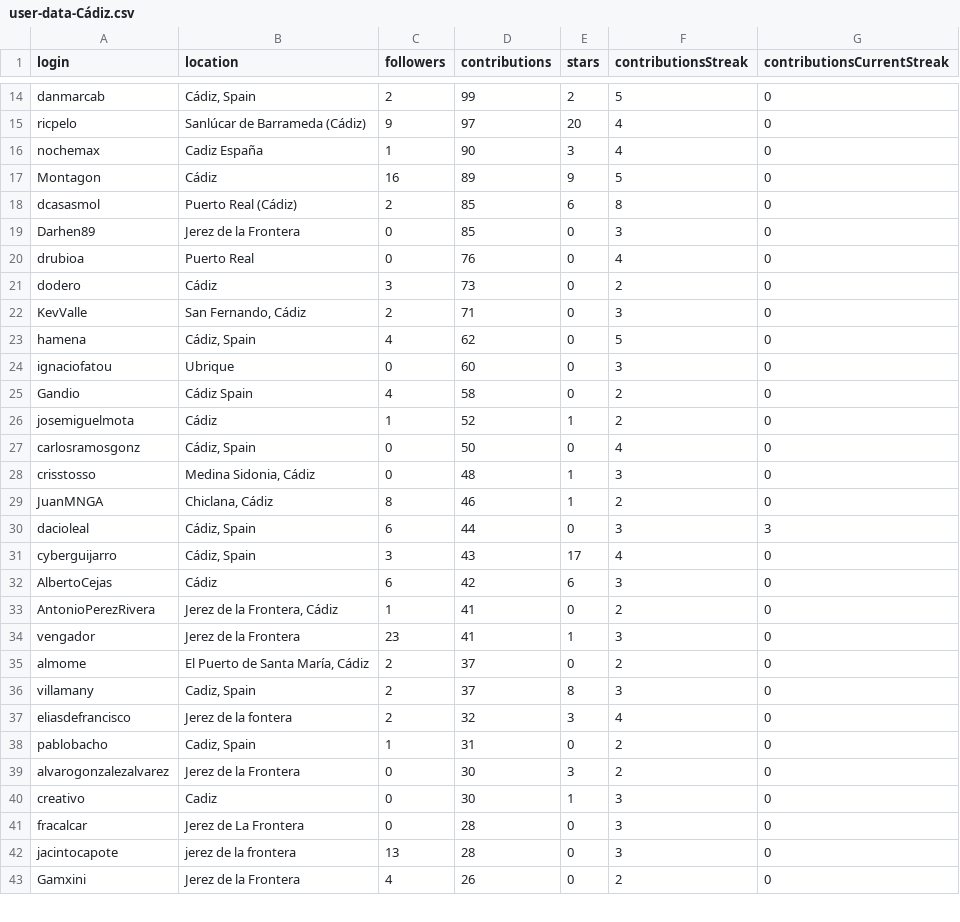
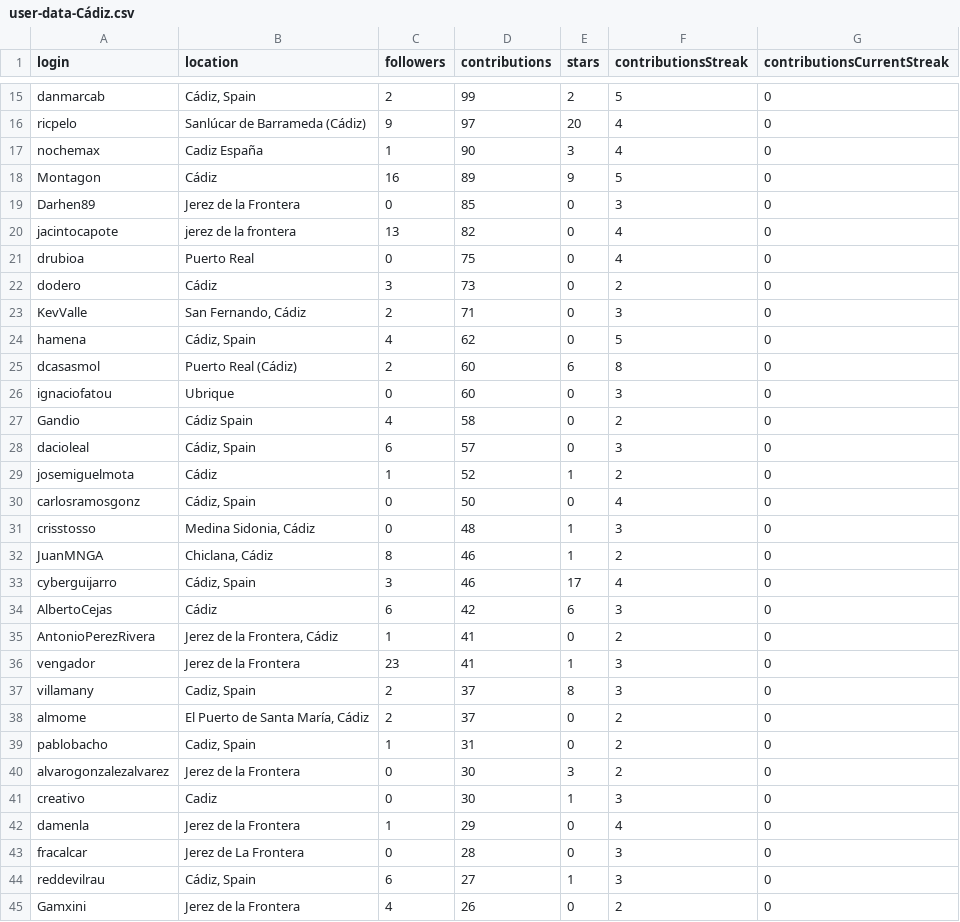
Before and after one commit to JJ/top-github-users-data, a CSV file: data/user-data-Cádiz.csv, drawn as a sheet; only a part is shown, gaps mark what is left out; the diff covers the shown part only.

```diff
--- a/data/user-data-Cádiz.csv
+++ b/data/user-data-Cádiz.csv
@@ -17,5 +18,5 @@ nochemax;Cadiz España;1;90;3;4;0
 Montagon;Cádiz;16;89;9;5;0
-dcasasmol;Puerto Real (Cádiz);2;85;6;8;0
 Darhen89;Jerez de la Frontera;0;85;0;3;0
-drubioa;Puerto Real;0;76;0;4;0
+jacintocapote;jerez de la frontera;13;82;0;4;0
+drubioa;Puerto Real;0;75;0;4;0
 dodero;Cádiz;3;73;0;2;0
@@ -23,4 +24,6 @@ KevValle;San Fernando, Cádiz;2;71;0;3;0
 hamena;Cádiz, Spain;4;62;0;5;0
+dcasasmol;Puerto Real (Cádiz);2;60;6;8;0
 ignaciofatou;Ubrique;0;60;0;3;0
 Gandio;Cádiz Spain;4;58;0;2;0
+dacioleal;Cádiz, Spain;6;57;0;3;0
 josemiguelmota;Cádiz;1;52;1;2;0
@@ -29,4 +32,3 @@ crisstosso;Medina Sidonia, Cádiz;0;48;1;3;0
 JuanMNGA;Chiclana, Cádiz;8;46;1;2;0
-dacioleal;Cádiz, Spain;6;44;0;3;3
-cyberguijarro;Cádiz, Spain;3;43;17;4;0
+cyberguijarro;Cádiz, Spain;3;46;17;4;0
 AlbertoCejas;Cádiz;6;42;6;3;0
@@ -34,5 +36,4 @@ AntonioPerezRivera;Jerez de la Frontera, Cádiz;1;41;0;2;0
 vengador;Jerez de la Frontera;23;41;1;3;0
+villamany;Cadiz, Spain;2;37;8;3;0
 almome;El Puerto de Santa María, Cádiz;2;37;0;2;0
-villamany;Cadiz, Spain;2;37;8;3;0
-eliasdefrancisco;Jerez de la fontera;2;32;3;4;0
 pablobacho;Cadiz, Spain;1;31;0;2;0
@@ -40,4 +41,5 @@ alvarogonzalezalvarez;Jerez de la Frontera;0;30;3;2;0
 creativo;Cadiz;0;30;1;3;0
+damenla;Jerez de la Frontera;1;29;0;4;0
 fracalcar;Jerez de La Frontera;0;28;0;3;0
-jacintocapote;jerez de la frontera;13;28;0;3;0
+reddevilrau;Cádiz, Spain;6;27;1;3;0
 Gamxini;Jerez de la Frontera;4;26;0;2;0
```
Also changed, not shown: 7 added rows, 6 removed rows, 11 moved rows and 16 edited cells elsewhere in this file, data/processed/aggregated-top-Andalucía.csv, data/user-data-Andalucía.csv, 26 other files.
